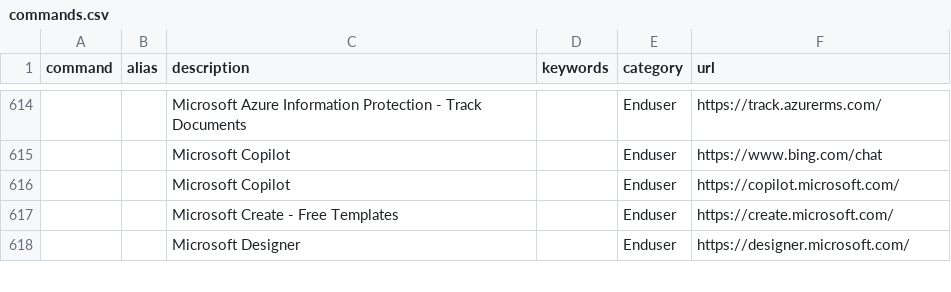
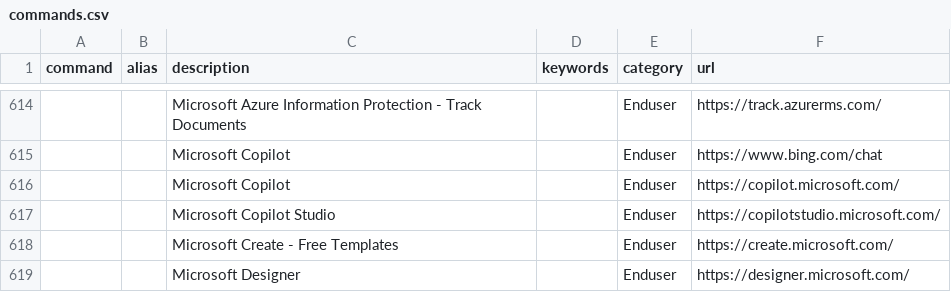
Before and after one commit to modernnerdplace/nerd.ms, a CSV file: config/commands.csv, drawn as a sheet; only a part is shown, gaps mark what is left out; the diff names each change by its address in the sheet, - before the commit and + after, or states it on an @@ line.

Commit message:
Added copilot studio

```diff
--- a/config/commands.csv
+++ b/config/commands.csv
+row 617:  |  | Microsoft Copilot Studio |  | Enduser | https://copilotstudio.microsoft.com/
```
